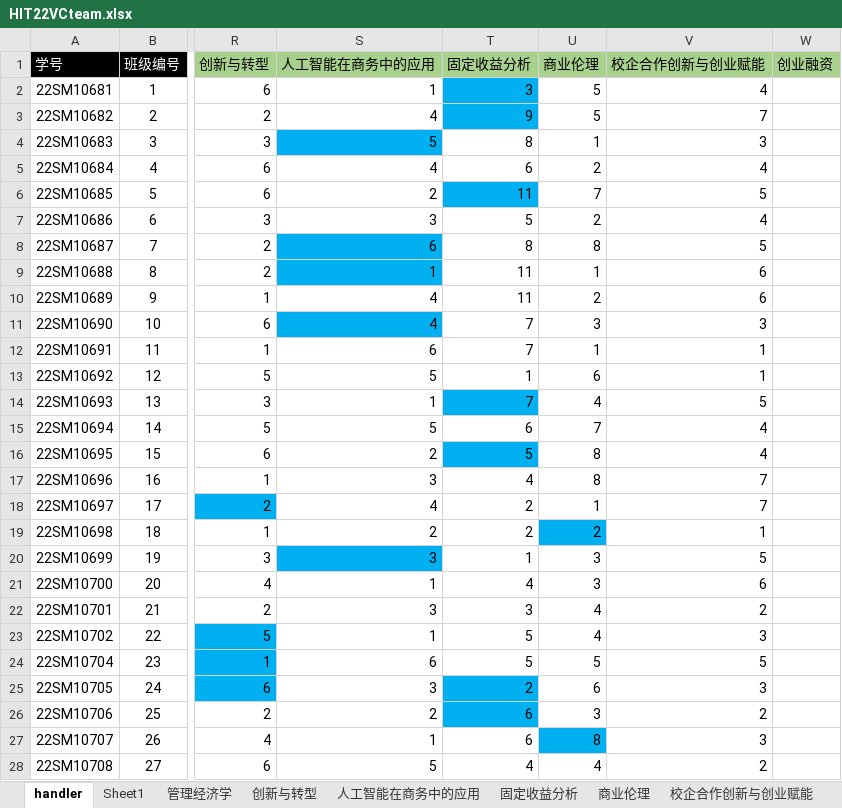
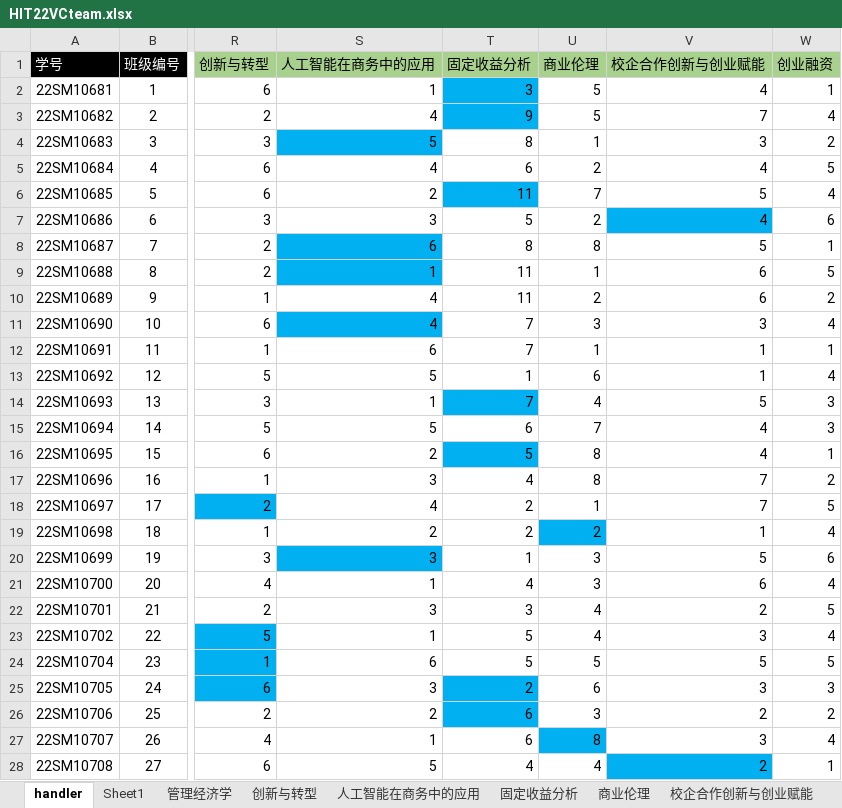
Before and after one commit to Bllose/Bllools, an Excel workbook: resources/HIT22VCteam.xlsx, sheet handler, drawn as a sheet; only a part is shown, gaps mark what is left out; values as stored, in another font and other column widths than the file's, no borders; the diff covers the shown part only; the diff names each change by its address in the sheet, - before the commit and + after, or states it on an @@ line.

```diff
--- a/resources/HIT22VCteam.xlsx (sheet handler)
+++ b/resources/HIT22VCteam.xlsx (sheet handler)
-W2 (创业融资): (empty)
+W2 (创业融资): 1
-W3 (创业融资): (empty)
+W3 (创业融资): 4
-W4 (创业融资): (empty)
+W4 (创业融资): 2
-W5 (创业融资): (empty)
+W5 (创业融资): 5
-W6 (创业融资): (empty)
+W6 (创业融资): 4
-V7 fill: none
+V7 fill: #00B0F0
-W7 (创业融资): (empty)
+W7 (创业融资): 6
-W8 (创业融资): (empty)
+W8 (创业融资): 1
-W9 (创业融资): (empty)
+W9 (创业融资): 5
-W10 (创业融资): (empty)
+W10 (创业融资): 2
-W11 (创业融资): (empty)
+W11 (创业融资): 4
-W12 (创业融资): (empty)
+W12 (创业融资): 1
-W13 (创业融资): (empty)
+W13 (创业融资): 4
-W14:W15 (创业融资): (empty)
+W14:W15 (创业融资): 3
-W16 (创业融资): (empty)
+W16 (创业融资): 1
-W17 (创业融资): (empty)
+W17 (创业融资): 2
-W18 (创业融资): (empty)
+W18 (创业融资): 5
-W19 (创业融资): (empty)
+W19 (创业融资): 4
-W20 (创业融资): (empty)
+W20 (创业融资): 6
-W21 (创业融资): (empty)
+W21 (创业融资): 4
-W22 (创业融资): (empty)
+W22 (创业融资): 5
-W23 (创业融资): (empty)
+W23 (创业融资): 4
-W24 (创业融资): (empty)
+W24 (创业融资): 5
-W25 (创业融资): (empty)
+W25 (创业融资): 3
-W26 (创业融资): (empty)
+W26 (创业融资): 2
-W27 (创业融资): (empty)
+W27 (创业融资): 4
-V28 fill: none
+V28 fill: #00B0F0
-W28 (创业融资): (empty)
+W28 (创业融资): 1
```
Also changed, not shown: 29 edited cells and cell formats elsewhere in this sheet, other sheet tabs, 25 other files.
